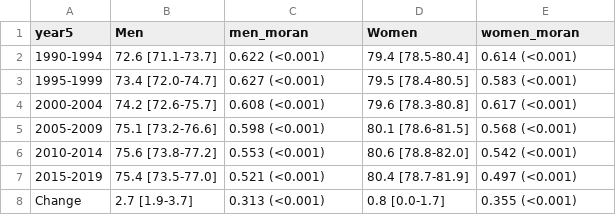
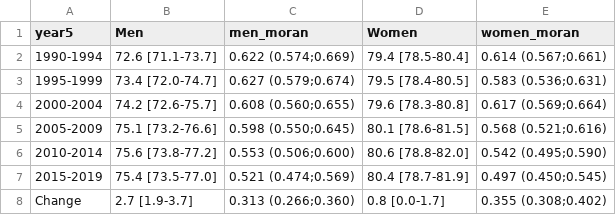
Before and after one commit to isabelderamos/CZ_LE_Trajectories, a CSV file: LE Trajectories/Tables & Figures/Table1_new.csv, drawn as a sheet.

```diff
--- a/LE Trajectories/Tables & Figures/Table1_new.csv
+++ b/LE Trajectories/Tables & Figures/Table1_new.csv
@@ -1,8 +1,8 @@
 "year5","Men","men_moran","Women","women_moran"
-"1990-1994","72.6 [71.1-73.7]","0.622 (<0.001)","79.4 [78.5-80.4]","0.614 (<0.001)"
-"1995-1999","73.4 [72.0-74.7]","0.627 (<0.001)","79.5 [78.4-80.5]","0.583 (<0.001)"
-"2000-2004","74.2 [72.6-75.7]","0.608 (<0.001)","79.6 [78.3-80.8]","0.617 (<0.001)"
-"2005-2009","75.1 [73.2-76.6]","0.598 (<0.001)","80.1 [78.6-81.5]","0.568 (<0.001)"
-"2010-2014","75.6 [73.8-77.2]","0.553 (<0.001)","80.6 [78.8-82.0]","0.542 (<0.001)"
-"2015-2019","75.4 [73.5-77.0]","0.521 (<0.001)","80.4 [78.7-81.9]","0.497 (<0.001)"
-"Change","2.7 [1.9-3.7]","0.313 (<0.001)","0.8 [0.0-1.7]","0.355 (<0.001)"
+"1990-1994","72.6 [71.1-73.7]","0.622 (0.574;0.669)","79.4 [78.5-80.4]","0.614 (0.567;0.661)"
+"1995-1999","73.4 [72.0-74.7]","0.627 (0.579;0.674)","79.5 [78.4-80.5]","0.583 (0.536;0.631)"
+"2000-2004","74.2 [72.6-75.7]","0.608 (0.560;0.655)","79.6 [78.3-80.8]","0.617 (0.569;0.664)"
+"2005-2009","75.1 [73.2-76.6]","0.598 (0.550;0.645)","80.1 [78.6-81.5]","0.568 (0.521;0.616)"
+"2010-2014","75.6 [73.8-77.2]","0.553 (0.506;0.600)","80.6 [78.8-82.0]","0.542 (0.495;0.590)"
+"2015-2019","75.4 [73.5-77.0]","0.521 (0.474;0.569)","80.4 [78.7-81.9]","0.497 (0.450;0.545)"
+"Change","2.7 [1.9-3.7]","0.313 (0.266;0.360)","0.8 [0.0-1.7]","0.355 (0.308;0.402)"
```
Also changed, not shown: 12 other files.
